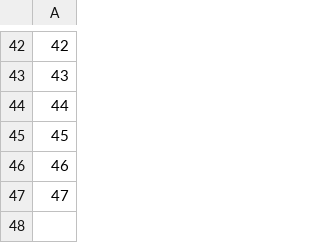
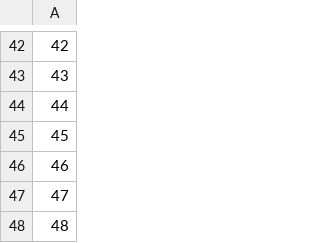
Before and after one commit to JoaoVitorVogel/TF_POO, a CSV file: Ferroviaria/arquivos/inicialVagao.csv, drawn as a sheet; only a part is shown, gaps mark what is left out; the diff names each change by its address in the sheet, - before the commit and + after, or states it on an @@ line.

```diff
--- a/Ferroviaria/arquivos/inicialVagao.csv
+++ b/Ferroviaria/arquivos/inicialVagao.csv
+row 48: 48
```
Also changed, not shown: 6 other files.
